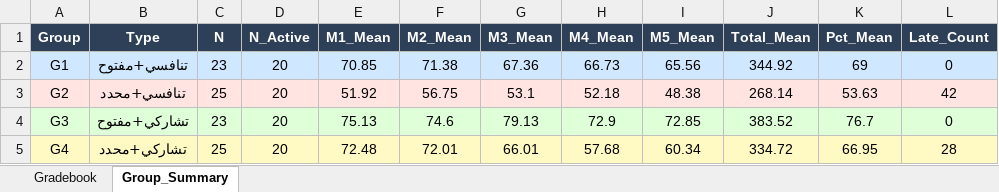
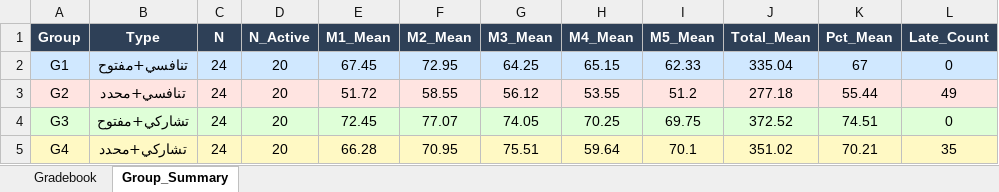
Before and after one commit to Eslam250-x3/Student-Response-Simulator, an Excel workbook: tasks_gradebook.xlsx, sheet Group_Summary, drawn as a sheet; values as stored, in another font and other column widths than the file's, no borders; the diff names each change by its address in the sheet, - before the commit and + after, or states it on an @@ line.

```diff
--- a/tasks_gradebook.xlsx (sheet Group_Summary)
+++ b/tasks_gradebook.xlsx (sheet Group_Summary)
-C2 (N): 23
+C2 (N): 24
-E2 (M1_Mean): 70.85
+E2 (M1_Mean): 67.45
-F2 (M2_Mean): 71.38
+F2 (M2_Mean): 72.95
-G2 (M3_Mean): 67.36
+G2 (M3_Mean): 64.25
-H2 (M4_Mean): 66.73
+H2 (M4_Mean): 65.15
-I2 (M5_Mean): 65.56
+I2 (M5_Mean): 62.33
-J2 (Total_Mean): 344.92
+J2 (Total_Mean): 335.04
-K2 (Pct_Mean): 69
+K2 (Pct_Mean): 67
-C3 (N): 25
+C3 (N): 24
-E3 (M1_Mean): 51.92
+E3 (M1_Mean): 51.72
-F3 (M2_Mean): 56.75
+F3 (M2_Mean): 58.55
-G3 (M3_Mean): 53.1
+G3 (M3_Mean): 56.12
-H3 (M4_Mean): 52.18
+H3 (M4_Mean): 53.55
-I3 (M5_Mean): 48.38
+I3 (M5_Mean): 51.2
-J3 (Total_Mean): 268.14
+J3 (Total_Mean): 277.18
-K3 (Pct_Mean): 53.63
+K3 (Pct_Mean): 55.44
-L3 (Late_Count): 42
+L3 (Late_Count): 49
-C4 (N): 23
+C4 (N): 24
-E4 (M1_Mean): 75.13
+E4 (M1_Mean): 72.45
-F4 (M2_Mean): 74.6
+F4 (M2_Mean): 77.07
-G4 (M3_Mean): 79.13
+G4 (M3_Mean): 74.05
-H4 (M4_Mean): 72.9
+H4 (M4_Mean): 70.25
-I4 (M5_Mean): 72.85
+I4 (M5_Mean): 69.75
-J4 (Total_Mean): 383.52
+J4 (Total_Mean): 372.52
-K4 (Pct_Mean): 76.7
+K4 (Pct_Mean): 74.51
-C5 (N): 25
+C5 (N): 24
-E5 (M1_Mean): 72.48
+E5 (M1_Mean): 66.28
-F5 (M2_Mean): 72.01
+F5 (M2_Mean): 70.95
-G5 (M3_Mean): 66.01
+G5 (M3_Mean): 75.51
-H5 (M4_Mean): 57.68
+H5 (M4_Mean): 59.64
-I5 (M5_Mean): 60.34
+I5 (M5_Mean): 70.1
-J5 (Total_Mean): 334.72
+J5 (Total_Mean): 351.02
-K5 (Pct_Mean): 66.95
+K5 (Pct_Mean): 70.21
-L5 (Late_Count): 28
+L5 (Late_Count): 35
```
Also changed, not shown: sheet Gradebook, 4 other files.
